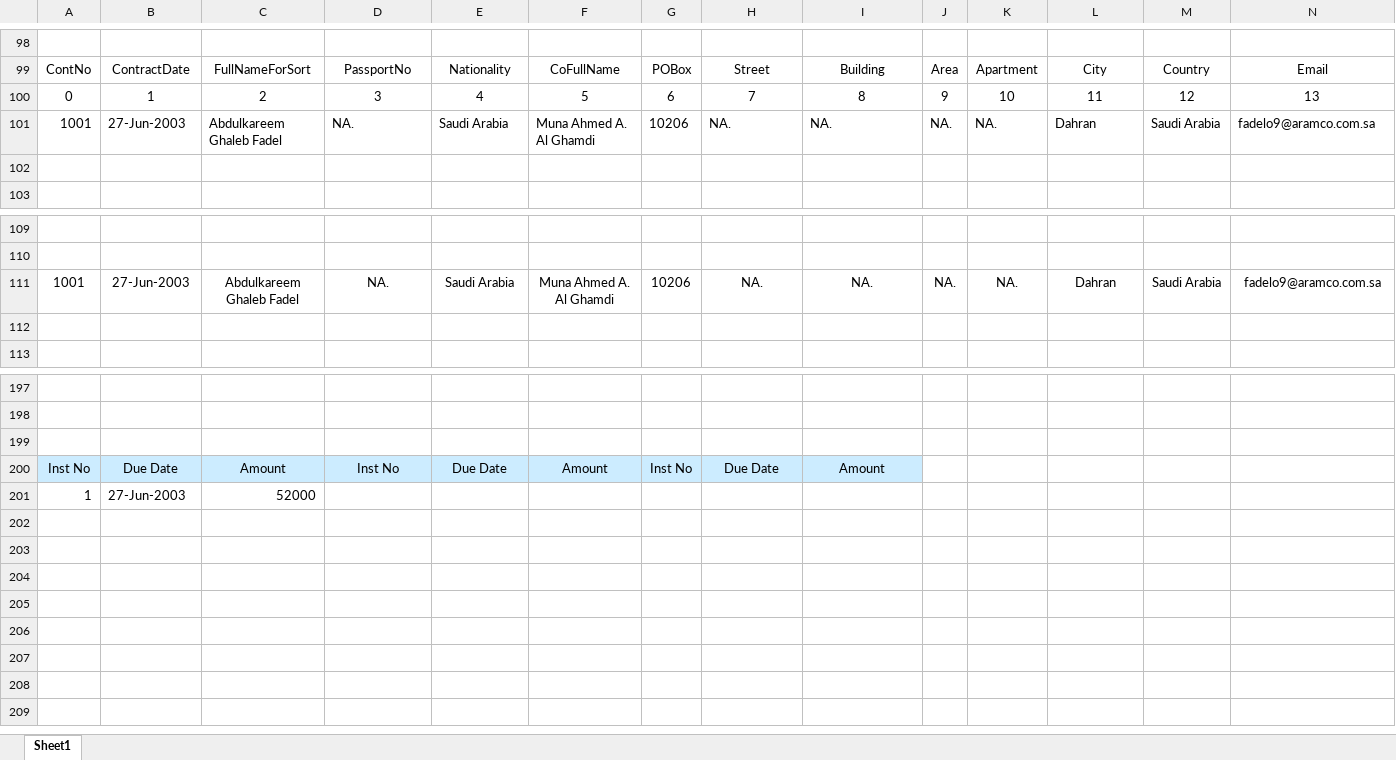
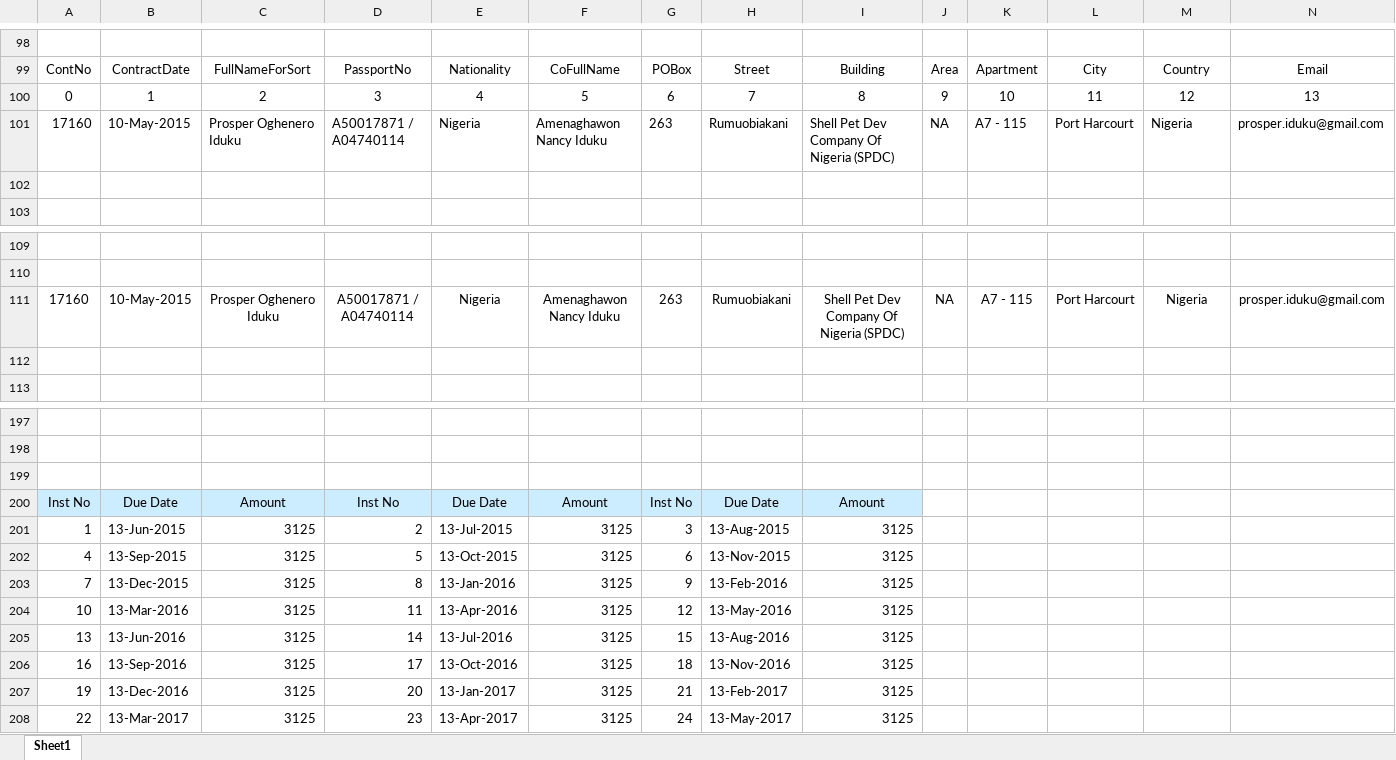
Before and after one commit to as19444/FileStore, an Excel workbook: ContractPrintTemplate - 060418-R12.xlsm, sheet Sheet1, drawn as a sheet; only a part is shown, gaps mark what is left out; values as stored, in another font and other column widths than the file's, no borders; charts and pictures not drawn; removed rows and columns are numbered as before the commit, all else as after; rows hold the shown columns only; the diff names each change by its address in the sheet, - before the commit and + after, or states it on an @@ line.

Commit message:
Add files via upload

```diff
--- a/ContractPrintTemplate - 060418-R12.xlsm (sheet Sheet1)
+++ b/ContractPrintTemplate - 060418-R12.xlsm (sheet Sheet1)
-row 101: 1001 | 27-Jun-2003 | Abdulkareem Ghaleb Fadel | NA. | Saudi Arabia | Muna Ahmed A. Al Ghamdi | 10206 | NA. | NA. | NA. | NA. | Dahran | Saudi Arabia | fadelo9@aramco.com.sa
+row 101: 17160 | 10-May-2015 | Prosper Oghenero Iduku | A50017871 / A04740114 | Nigeria | Amenaghawon Nancy Iduku | 263 | Rumuobiakani | Shell Pet Dev Company Of Nigeria (SPDC) | NA | A7 - 115 | Port Harcourt | Nigeria | prosper.iduku@gmail.com
-row 111: 1001 | 27-Jun-2003 | Abdulkareem Ghaleb Fadel | NA. | Saudi Arabia | Muna Ahmed A. Al Ghamdi | 10206 | NA. | NA. | NA. | NA. | Dahran | Saudi Arabia | fadelo9@aramco.com.sa
+row 111: 17160 | 10-May-2015 | Prosper Oghenero Iduku | A50017871 / A04740114 | Nigeria | Amenaghawon Nancy Iduku | 263 | Rumuobiakani | Shell Pet Dev Company Of Nigeria (SPDC) | NA | A7 - 115 | Port Harcourt | Nigeria | prosper.iduku@gmail.com
-row 201: 1 | 27-Jun-2003 | 52000
+row 201: 1 | 13-Jun-2015 | 3125 | 2 | 13-Jul-2015 | 3125 | 3 | 13-Aug-2015 | 3125
+row 202: 4 | 13-Sep-2015 | 3125 | 5 | 13-Oct-2015 | 3125 | 6 | 13-Nov-2015 | 3125
+row 203: 7 | 13-Dec-2015 | 3125 | 8 | 13-Jan-2016 | 3125 | 9 | 13-Feb-2016 | 3125
+row 204: 10 | 13-Mar-2016 | 3125 | 11 | 13-Apr-2016 | 3125 | 12 | 13-May-2016 | 3125
+row 205: 13 | 13-Jun-2016 | 3125 | 14 | 13-Jul-2016 | 3125 | 15 | 13-Aug-2016 | 3125
+row 206: 16 | 13-Sep-2016 | 3125 | 17 | 13-Oct-2016 | 3125 | 18 | 13-Nov-2016 | 3125
+row 207: 19 | 13-Dec-2016 | 3125 | 20 | 13-Jan-2017 | 3125 | 21 | 13-Feb-2017 | 3125
+row 208: 22 | 13-Mar-2017 | 3125 | 23 | 13-Apr-2017 | 3125 | 24 | 13-May-2017 | 3125
```
Also changed, not shown: charts or pictures.
